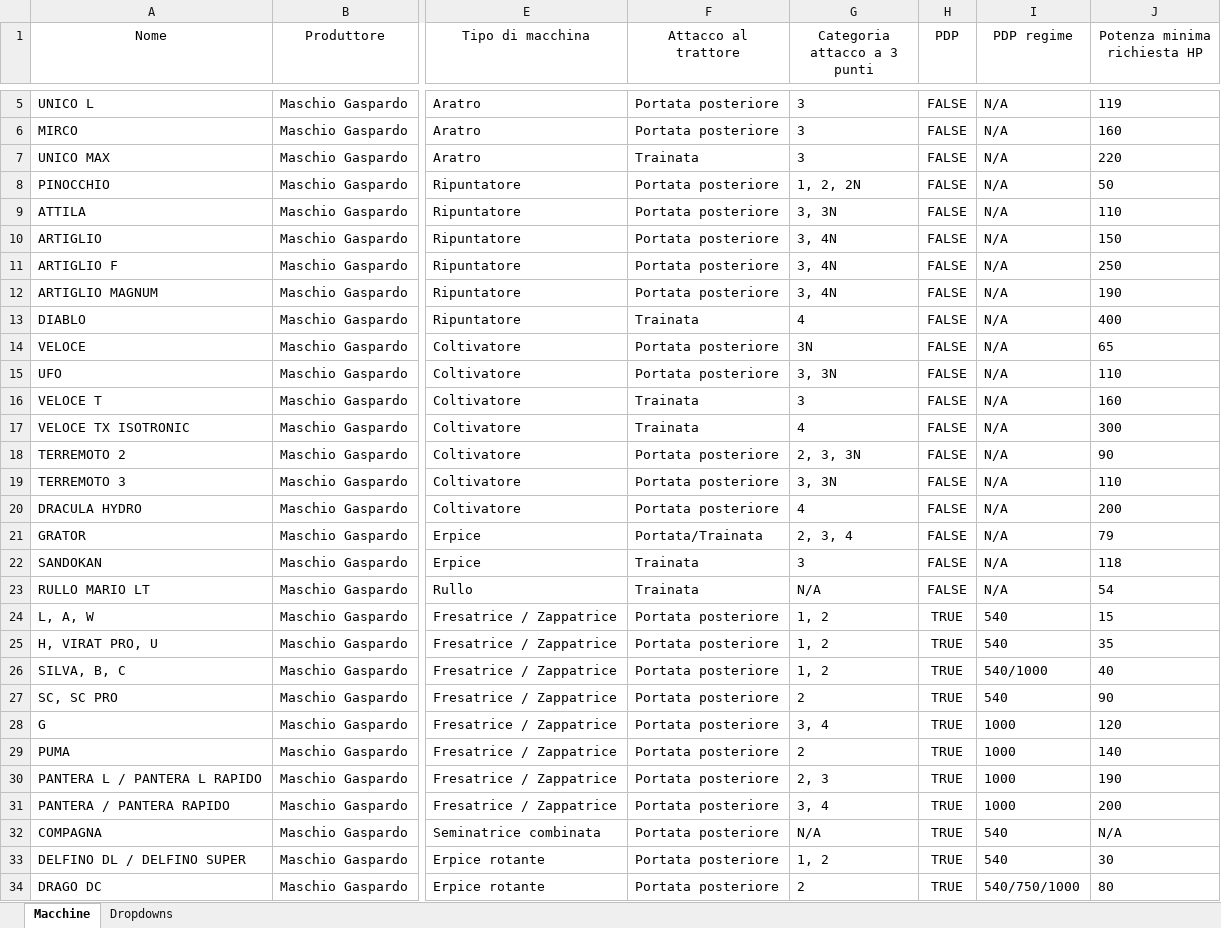
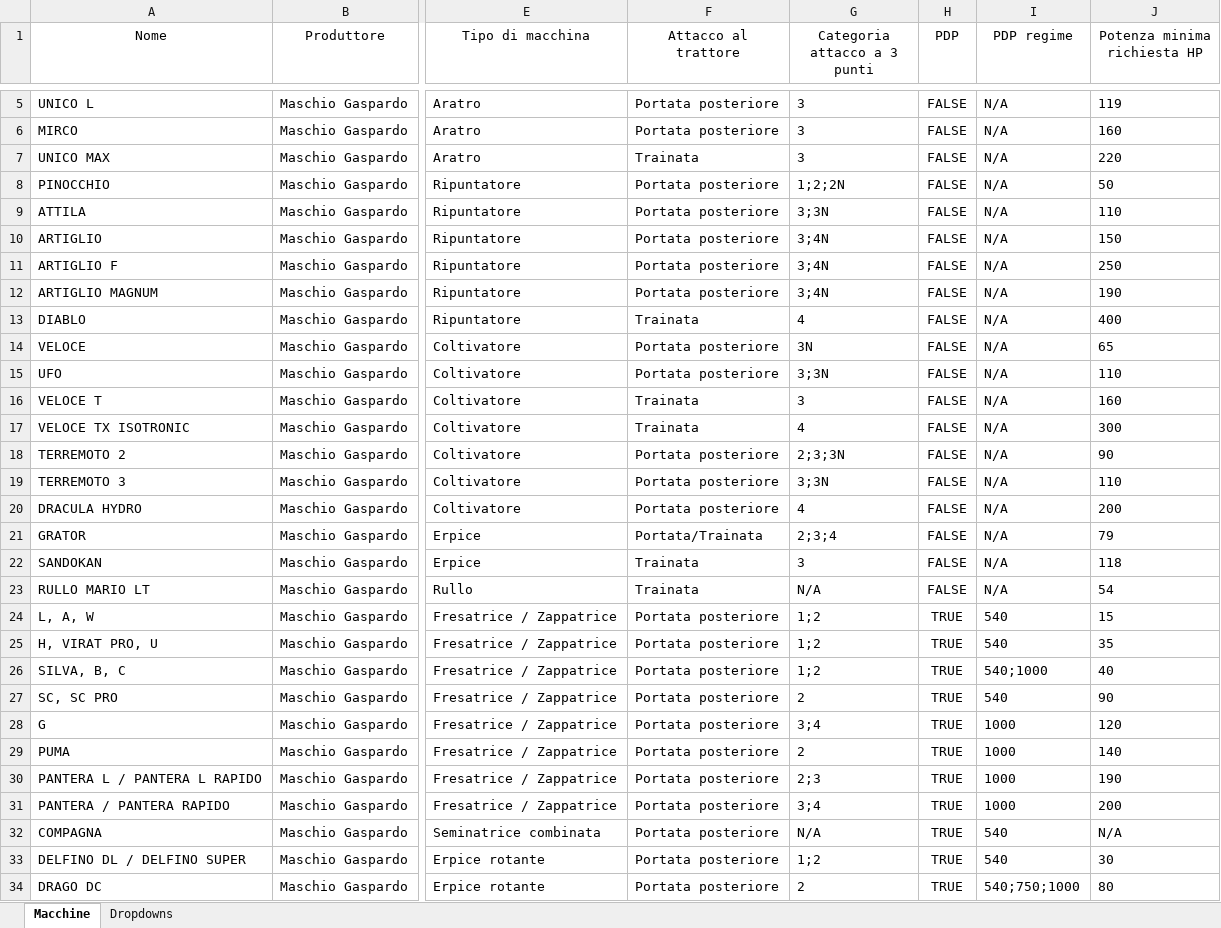
Before and after one commit to Lorenzo-Pozzi-MSc/Vibecoded-trattori, an Excel workbook: data/DB Macchine.xlsx, sheet Macchine, drawn as a sheet; only a part is shown, gaps mark what is left out; values as stored, in another font and other column widths than the file's, no borders; table styles not drawn; the diff covers the shown part only; the diff names each change by its address in the sheet, - before the commit and + after, or states it on an @@ line.

```diff
--- a/data/DB Macchine.xlsx (sheet Macchine)
+++ b/data/DB Macchine.xlsx (sheet Macchine)
-G8 (Categoria attacco a 3 punti): 1, 2, 2N
+G8 (Categoria attacco a 3 punti): 1;2;2N
-G9 (Categoria attacco a 3 punti): 3, 3N
+G9 (Categoria attacco a 3 punti): 3;3N
-G10:G12 (Categoria attacco a 3 punti): 3, 4N
+G10:G12 (Categoria attacco a 3 punti): 3;4N
-G15 (Categoria attacco a 3 punti): 3, 3N
+G15 (Categoria attacco a 3 punti): 3;3N
-G18 (Categoria attacco a 3 punti): 2, 3, 3N
+G18 (Categoria attacco a 3 punti): 2;3;3N
-G19 (Categoria attacco a 3 punti): 3, 3N
+G19 (Categoria attacco a 3 punti): 3;3N
-G21 (Categoria attacco a 3 punti): 2, 3, 4
+G21 (Categoria attacco a 3 punti): 2;3;4
-G24:G26 (Categoria attacco a 3 punti): 1, 2
+G24:G26 (Categoria attacco a 3 punti): 1;2
-I26 (PDP regime): 540/1000
+I26 (PDP regime): 540;1000
-G28 (Categoria attacco a 3 punti): 3, 4
+G28 (Categoria attacco a 3 punti): 3;4
-G30 (Categoria attacco a 3 punti): 2, 3
+G30 (Categoria attacco a 3 punti): 2;3
-G31 (Categoria attacco a 3 punti): 3, 4
+G31 (Categoria attacco a 3 punti): 3;4
-G33 (Categoria attacco a 3 punti): 1, 2
+G33 (Categoria attacco a 3 punti): 1;2
-I34 (PDP regime): 540/750/1000
+I34 (PDP regime): 540;750;1000
```
Also changed, not shown: 164 edited cells elsewhere in this sheet, sheet Dropdowns, data/DB trattori.xlsx, 8 other files.
